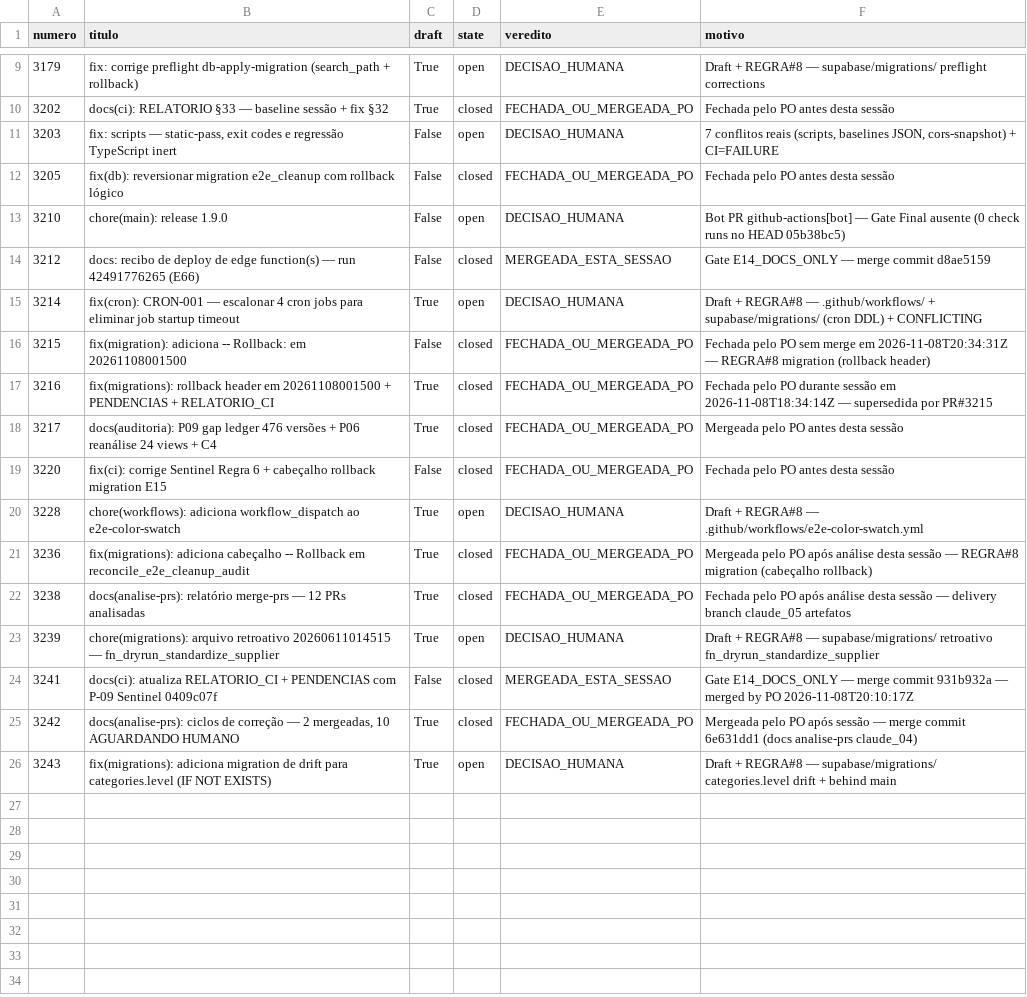
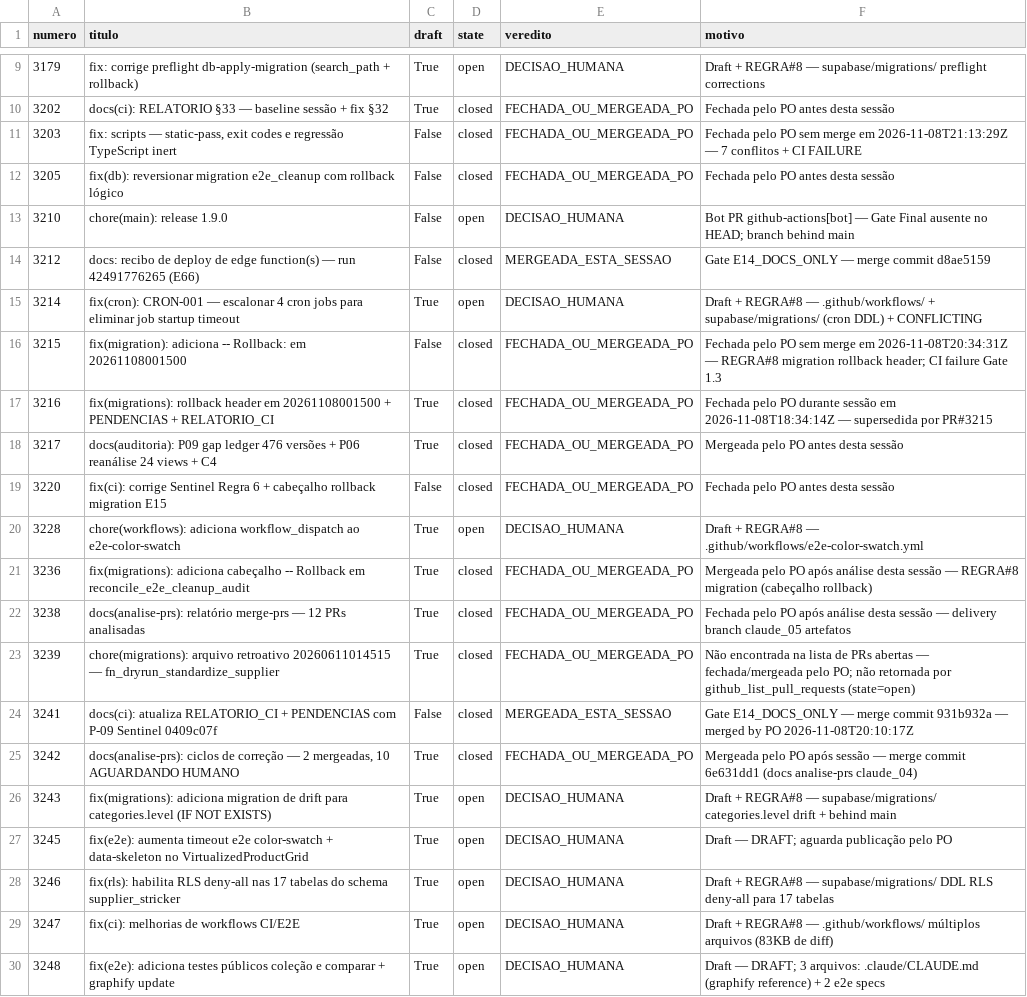
Before and after one commit to adm01-debug/Promo_Gifts_V4, a CSV file: analise-prs/prs.csv, drawn as a sheet; only a part is shown, gaps mark what is left out.

```diff
--- a/analise-prs/prs.csv
+++ b/analise-prs/prs.csv
@@ -10,8 +10,8 @@ numero,titulo,draft,state,veredito,motivo
 3202,"docs(ci): RELATORIO §33 — baseline sessão + fix §32",True,closed,FECHADA_OU_MERGEADA_PO,"Fechada pelo PO antes desta sessão"
-3203,"fix: scripts — static-pass, exit codes e regressão TypeScript inert",False,open,DECISAO_HUMANA,"7 conflitos reais (scripts, baselines JSON, cors-snapshot) + CI=FAILURE"
+3203,"fix: scripts — static-pass, exit codes e regressão TypeScript inert",False,closed,FECHADA_OU_MERGEADA_PO,"Fechada pelo PO sem merge em 2026-11-08T21:13:29Z — 7 conflitos + CI FAILURE"
 3205,"fix(db): reversionar migration e2e_cleanup com rollback lógico",False,closed,FECHADA_OU_MERGEADA_PO,"Fechada pelo PO antes desta sessão"
-3210,"chore(main): release 1.9.0",False,open,DECISAO_HUMANA,"Bot PR github-actions[bot] — Gate Final ausente (0 check runs no HEAD 05b38bc5)"
+3210,"chore(main): release 1.9.0",False,open,DECISAO_HUMANA,"Bot PR github-actions[bot] — Gate Final ausente no HEAD; branch behind main"
 3212,"docs: recibo de deploy de edge function(s) — run 42491776265 (E66)",False,closed,MERGEADA_ESTA_SESSAO,"Gate E14_DOCS_ONLY — merge commit d8ae5159"
 3214,"fix(cron): CRON-001 — escalonar 4 cron jobs para eliminar job startup timeout",True,open,DECISAO_HUMANA,"Draft + REGRA#8 — .github/workflows/ + supabase/migrations/ (cron DDL) + CONFLICTING"
-3215,"fix(migration): adiciona -- Rollback: em 20261108001500",False,closed,FECHADA_OU_MERGEADA_PO,"Fechada pelo PO sem merge em 2026-11-08T20:34:31Z — REGRA#8 migration (rollback header)"
+3215,"fix(migration): adiciona -- Rollback: em 20261108001500",False,closed,FECHADA_OU_MERGEADA_PO,"Fechada pelo PO sem merge em 2026-11-08T20:34:31Z — REGRA#8 migration rollback header; CI failure Gate 1.3"
 3216,"fix(migrations): rollback header em 20261108001500 + PENDENCIAS + RELATORIO_CI",True,closed,FECHADA_OU_MERGEADA_PO,"Fechada pelo PO durante sessão em 2026-11-08T18:34:14Z — supersedida por PR#3215"
@@ -22,3 +22,3 @@ numero,titulo,draft,state,veredito,motivo
 3238,"docs(analise-prs): relatório merge-prs — 12 PRs analisadas",True,closed,FECHADA_OU_MERGEADA_PO,"Fechada pelo PO após análise desta sessão — delivery branch claude_05 artefatos"
-3239,"chore(migrations): arquivo retroativo 20260611014515 — fn_dryrun_standardize_supplier",True,open,DECISAO_HUMANA,"Draft + REGRA#8 — supabase/migrations/ retroativo fn_dryrun_standardize_supplier"
+3239,"chore(migrations): arquivo retroativo 20260611014515 — fn_dryrun_standardize_supplier",True,closed,FECHADA_OU_MERGEADA_PO,"Não encontrada na lista de PRs abertas — fechada/mergeada pelo PO; não retornada por github_list_pull_requests (state=open)"
 3241,"docs(ci): atualiza RELATORIO_CI + PENDENCIAS com P-09 Sentinel 0409c07f",False,closed,MERGEADA_ESTA_SESSAO,"Gate E14_DOCS_ONLY — merge commit 931b932a — merged by PO 2026-11-08T20:10:17Z"
@@ -26 +26,5 @@ numero,titulo,draft,state,veredito,motivo
 3243,"fix(migrations): adiciona migration de drift para categories.level (IF NOT EXISTS)",True,open,DECISAO_HUMANA,"Draft + REGRA#8 — supabase/migrations/ categories.level drift + behind main"
+3245,"fix(e2e): aumenta timeout e2e color-swatch + data-skeleton no VirtualizedProductGrid",True,open,DECISAO_HUMANA,"Draft — DRAFT; aguarda publicação pelo PO"
+3246,"fix(rls): habilita RLS deny-all nas 17 tabelas do schema supplier_stricker",True,open,DECISAO_HUMANA,"Draft + REGRA#8 — supabase/migrations/ DDL RLS deny-all para 17 tabelas"
+3247,"fix(ci): melhorias de workflows CI/E2E",True,open,DECISAO_HUMANA,"Draft + REGRA#8 — .github/workflows/ múltiplos arquivos (83KB de diff)"
+3248,"fix(e2e): adiciona testes públicos coleção e comparar + graphify update",True,open,DECISAO_HUMANA,"Draft — DRAFT; 3 arquivos: .claude/CLAUDE.md (graphify reference) + 2 e2e specs"
```
Also changed, not shown: 7 other files.
